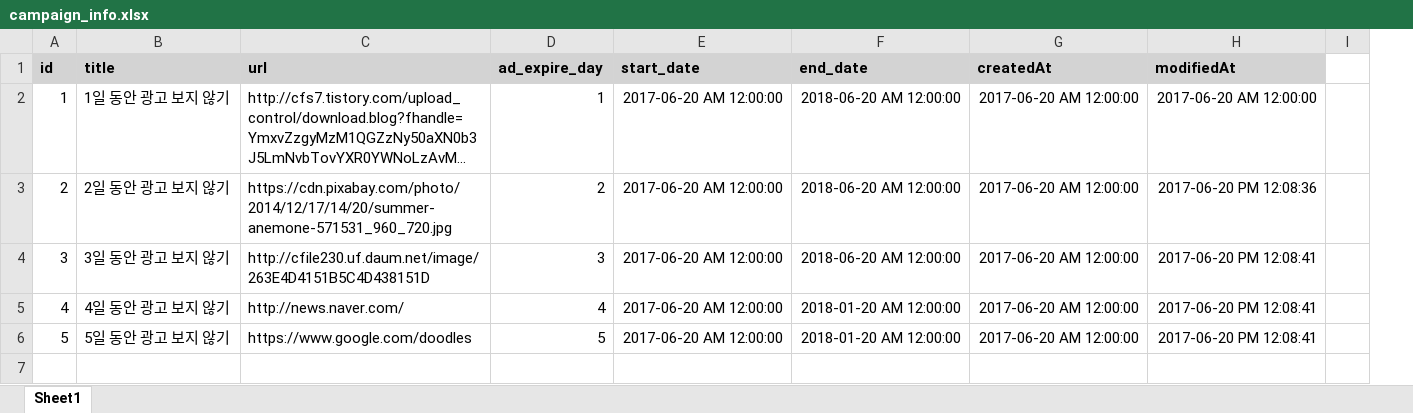
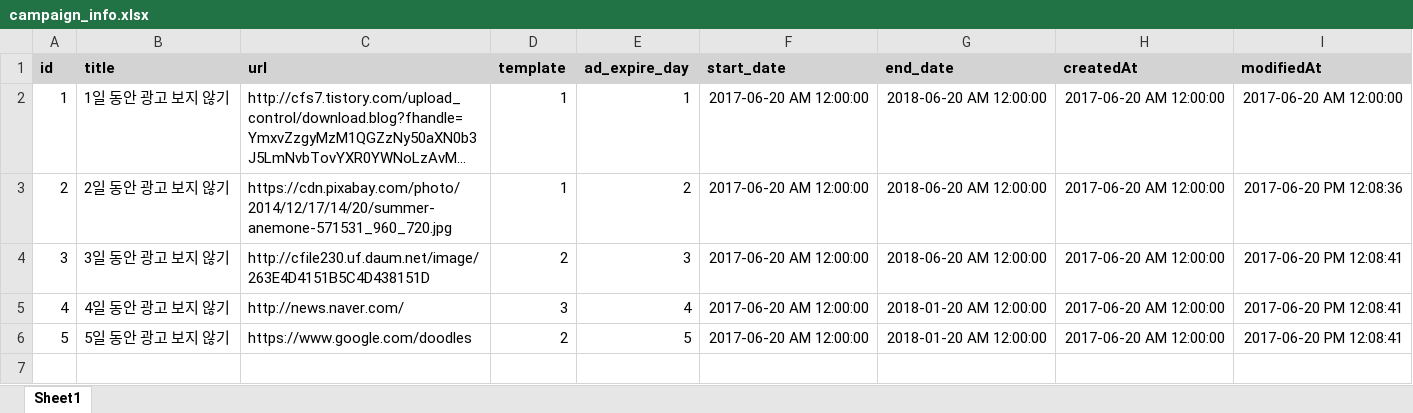
Before and after one commit to GamePlatform/Campaign-Server, an Excel workbook: DB_test_data/campaign_info.xlsx, sheet Sheet1, drawn as a sheet; only a part is shown; long unchanged cells end in …; values as stored, in another font and other column widths than the file's, no borders; removed rows and columns are numbered as before the commit, all else as after; the diff covers the shown part only; the diff names each change by its address in the sheet, - before the commit and + after, or states it on an @@ line.

```diff
--- a/DB_test_data/campaign_info.xlsx (sheet Sheet1)
+++ b/DB_test_data/campaign_info.xlsx (sheet Sheet1)
+column D (template), rows 2-6: 1 | 1 | 2 | 3 | 2
-column I, empty
-row 7: (empty)
```
Also changed, not shown: 6 removed rows elsewhere in this sheet, DB_test_data/app_info.xlsx, DB_test_data/campaign_for_location.xlsx, 10 other files.
